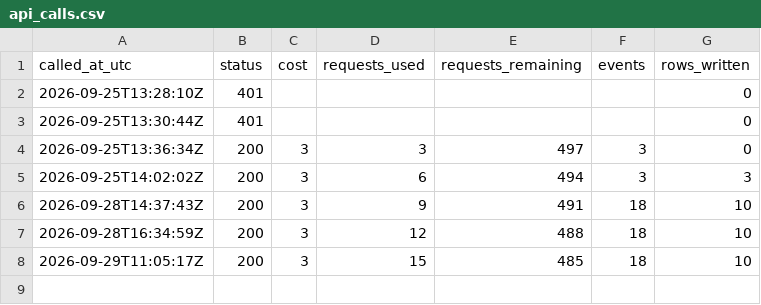
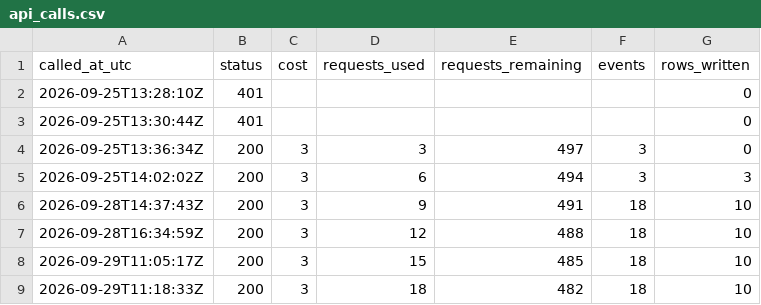
Before and after one commit to straf10/EuroHoops-Analytics, a CSV file: odds/api_calls.csv, drawn as a sheet; the diff names each change by its address in the sheet, - before the commit and + after, or states it on an @@ line.

```diff
--- a/odds/api_calls.csv
+++ b/odds/api_calls.csv
+row 9: 2026-09-29T11:18:33Z | 200 | 3 | 18 | 482 | 18 | 10
```
Also changed, not shown: odds/euroleague_2026-27.csv.
